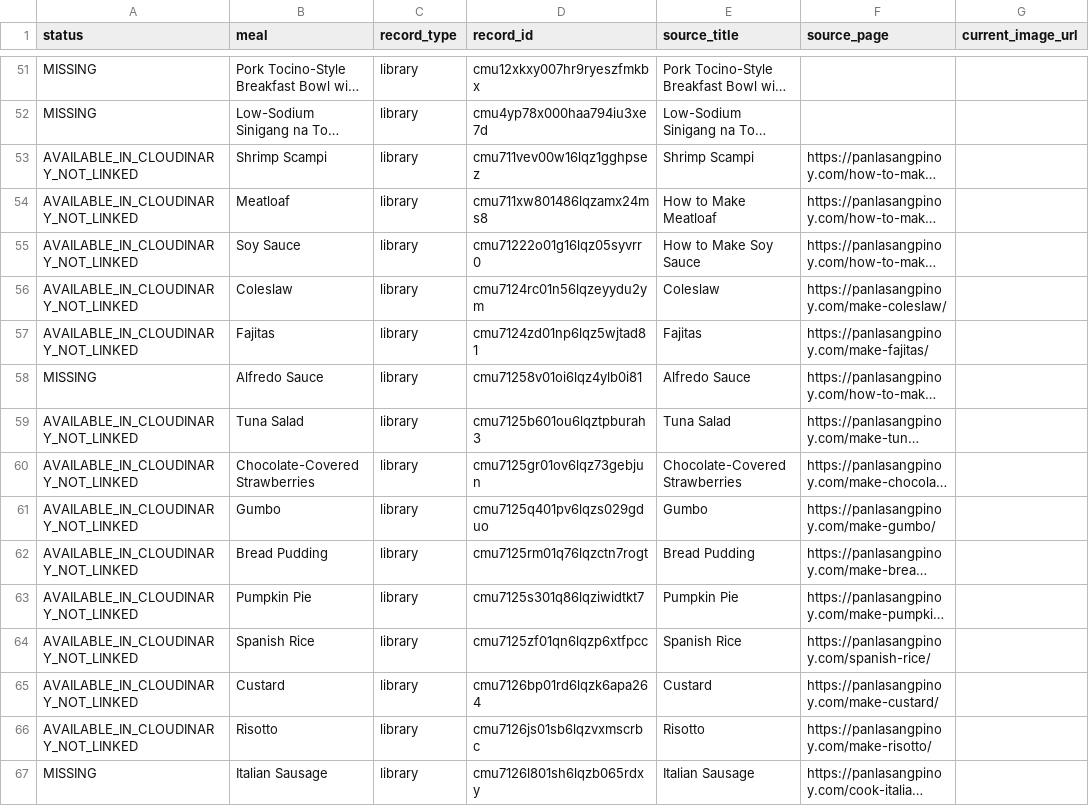
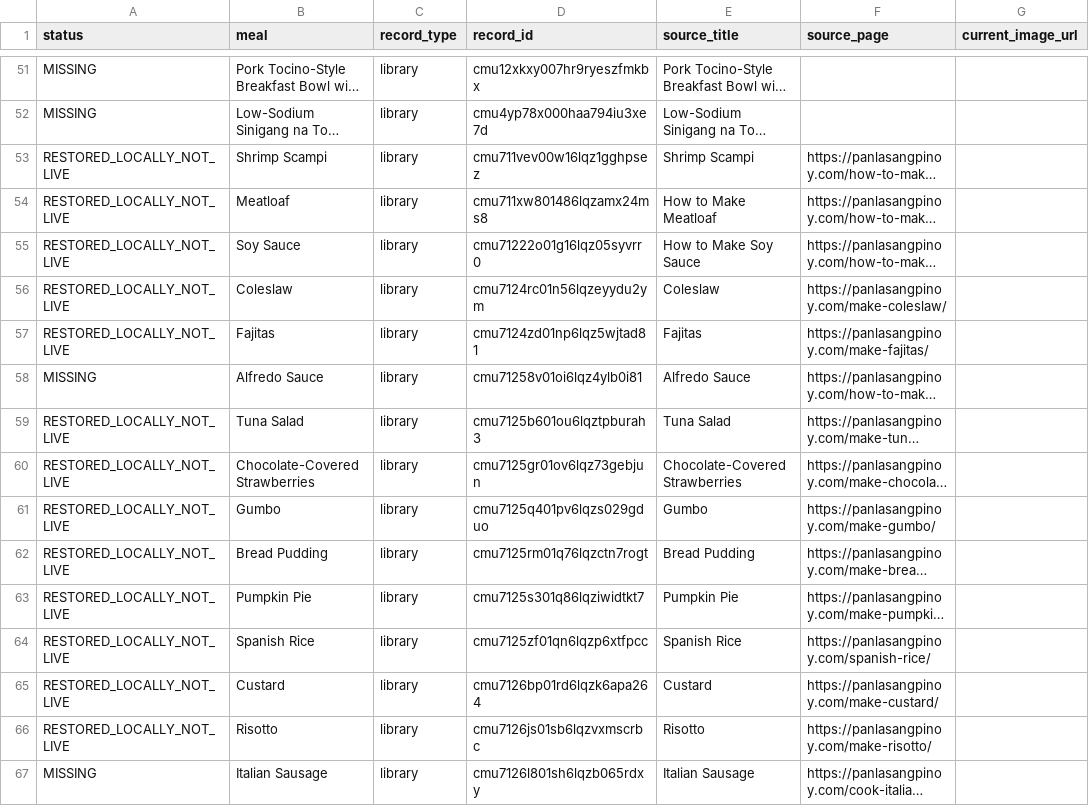
Before and after one commit to Chimairel/Kainara, a CSV file: docs/meal-images/audit-2026-10-13/image-handoff.csv, drawn as a sheet; only a part is shown, gaps mark what is left out; long unchanged cells end in …; the diff covers the shown part only; the diff names each change by its address in the sheet, - before the commit and + after, or states it on an @@ line.

```diff
--- a/docs/meal-images/audit-2026-10-13/image-handoff.csv
+++ b/docs/meal-images/audit-2026-10-13/image-handoff.csv
-A53:A57 (status): AVAILABLE_IN_CLOUDINARY_NOT_LINKED
+A53:A57 (status): RESTORED_LOCALLY_NOT_LIVE
-A59:A66 (status): AVAILABLE_IN_CLOUDINARY_NOT_LINKED
+A59:A66 (status): RESTORED_LOCALLY_NOT_LIVE
```
Also changed, not shown: 37 edited cells elsewhere in this file, 15 other files.
